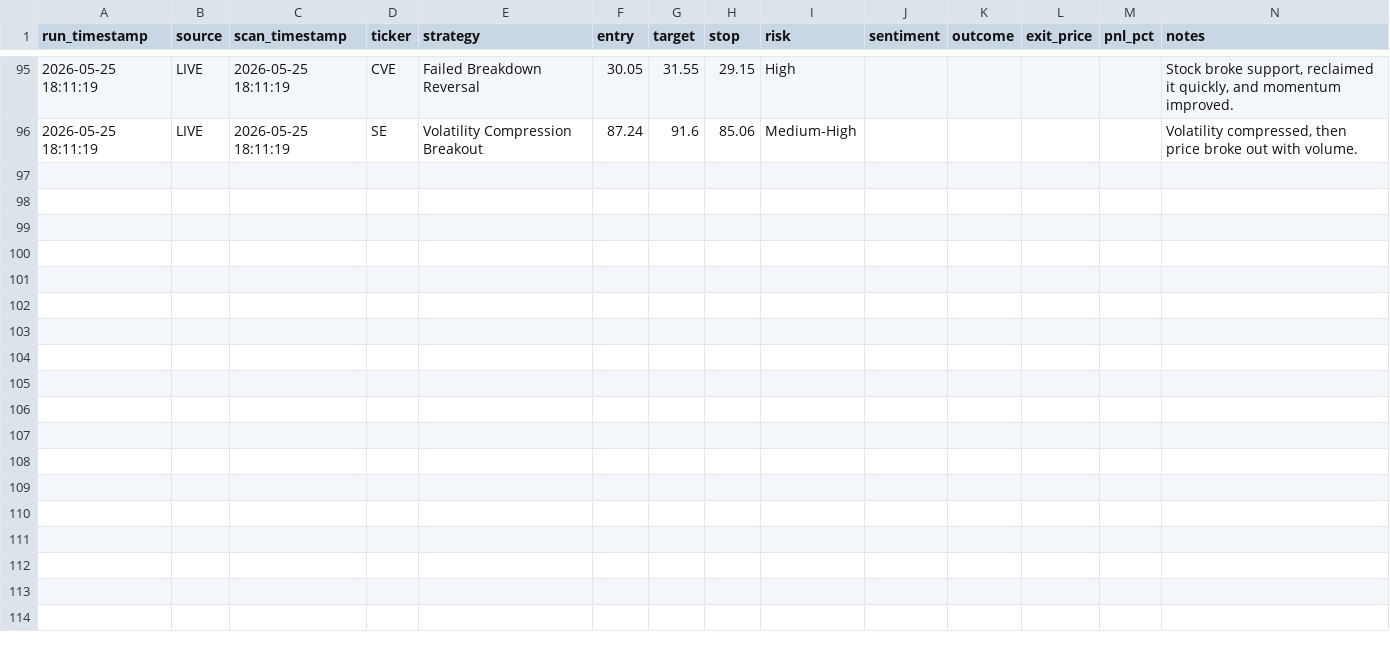
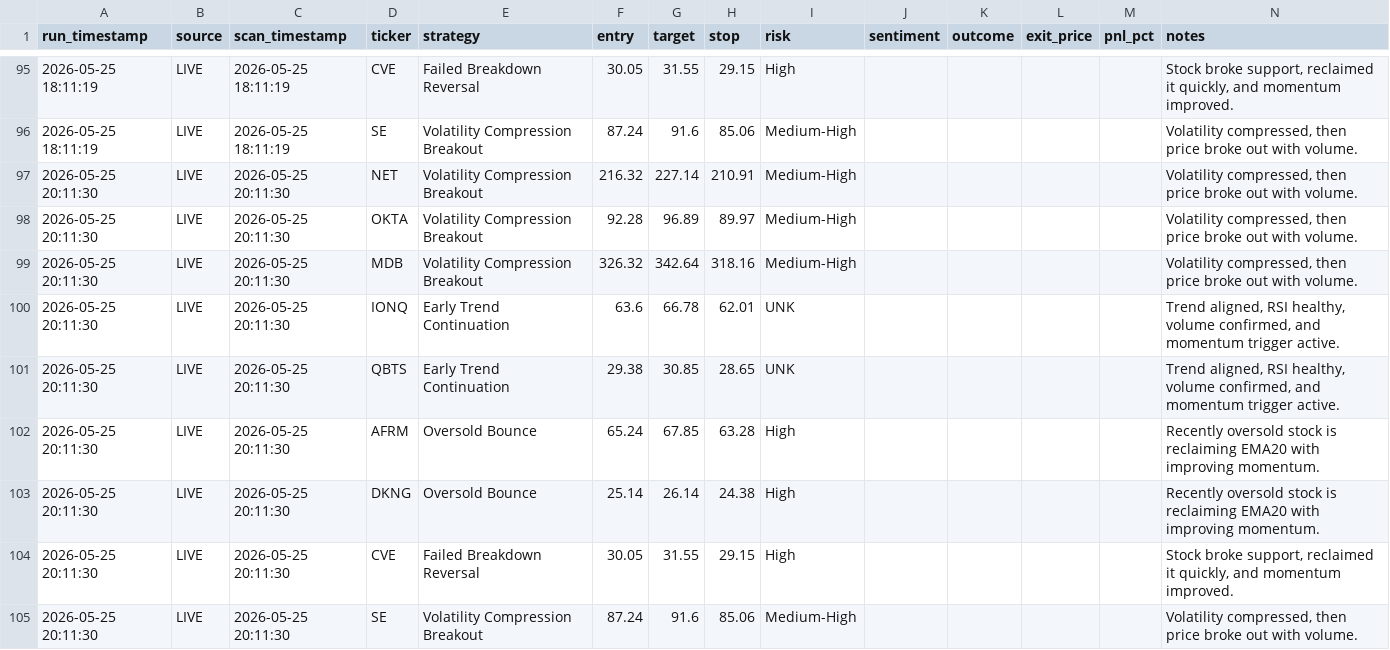
Before and after one commit to ankurjha83/swing-trade-gemini, a CSV file: results/signals.csv, drawn as a sheet; only a part is shown, gaps mark what is left out; the diff names each change by its address in the sheet, - before the commit and + after, or states it on an @@ line.

```diff
--- a/results/signals.csv
+++ b/results/signals.csv
+row 97: 2026-05-25 20:11:30 | LIVE | 2026-05-25 20:11:30 | NET | Volatility Compression Breakout | 216.32 | 227.14 | 210.91 | Medium-High |  |  |  |  | Volatility compressed, then price broke out with volume.
+row 98: 2026-05-25 20:11:30 | LIVE | 2026-05-25 20:11:30 | OKTA | Volatility Compression Breakout | 92.28 | 96.89 | 89.97 | Medium-High |  |  |  |  | Volatility compressed, then price broke out with volume.
+row 99: 2026-05-25 20:11:30 | LIVE | 2026-05-25 20:11:30 | MDB | Volatility Compression Breakout | 326.32 | 342.64 | 318.16 | Medium-High |  |  |  |  | Volatility compressed, then price broke out with volume.
+row 100: 2026-05-25 20:11:30 | LIVE | 2026-05-25 20:11:30 | IONQ | Early Trend Continuation | 63.6 | 66.78 | 62.01 | UNK |  |  |  |  | Trend aligned, RSI healthy, volume confirmed, and momentum trigger active.
+row 101: 2026-05-25 20:11:30 | LIVE | 2026-05-25 20:11:30 | QBTS | Early Trend Continuation | 29.38 | 30.85 | 28.65 | UNK |  |  |  |  | Trend aligned, RSI healthy, volume confirmed, and momentum trigger active.
+row 102: 2026-05-25 20:11:30 | LIVE | 2026-05-25 20:11:30 | AFRM | Oversold Bounce | 65.24 | 67.85 | 63.28 | High |  |  |  |  | Recently oversold stock is reclaiming EMA20 with improving momentum.
+row 103: 2026-05-25 20:11:30 | LIVE | 2026-05-25 20:11:30 | DKNG | Oversold Bounce | 25.14 | 26.14 | 24.38 | High |  |  |  |  | Recently oversold stock is reclaiming EMA20 with improving momentum.
+row 104: 2026-05-25 20:11:30 | LIVE | 2026-05-25 20:11:30 | CVE | Failed Breakdown Reversal | 30.05 | 31.55 | 29.15 | High |  |  |  |  | Stock broke support, reclaimed it quickly, and momentum improved.
+row 105: 2026-05-25 20:11:30 | LIVE | 2026-05-25 20:11:30 | SE | Volatility Compression Breakout | 87.24 | 91.6 | 85.06 | Medium-High |  |  |  |  | Volatility compressed, then price broke out with volume.
```
